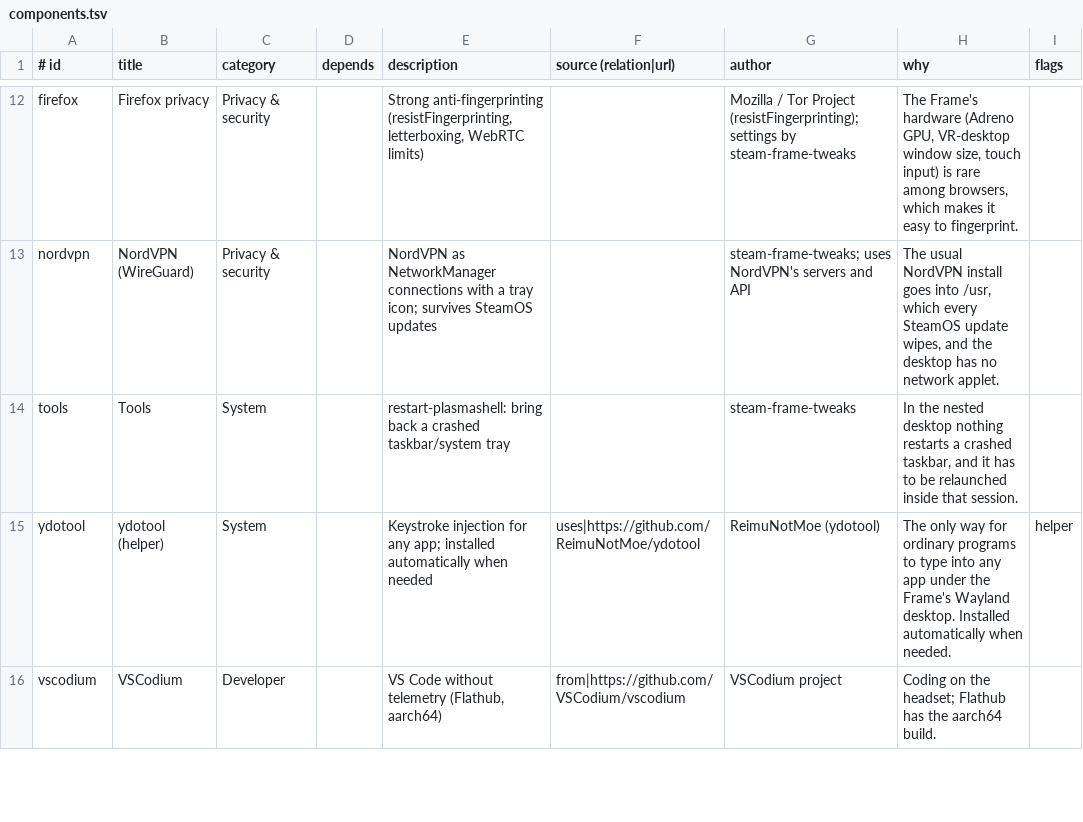
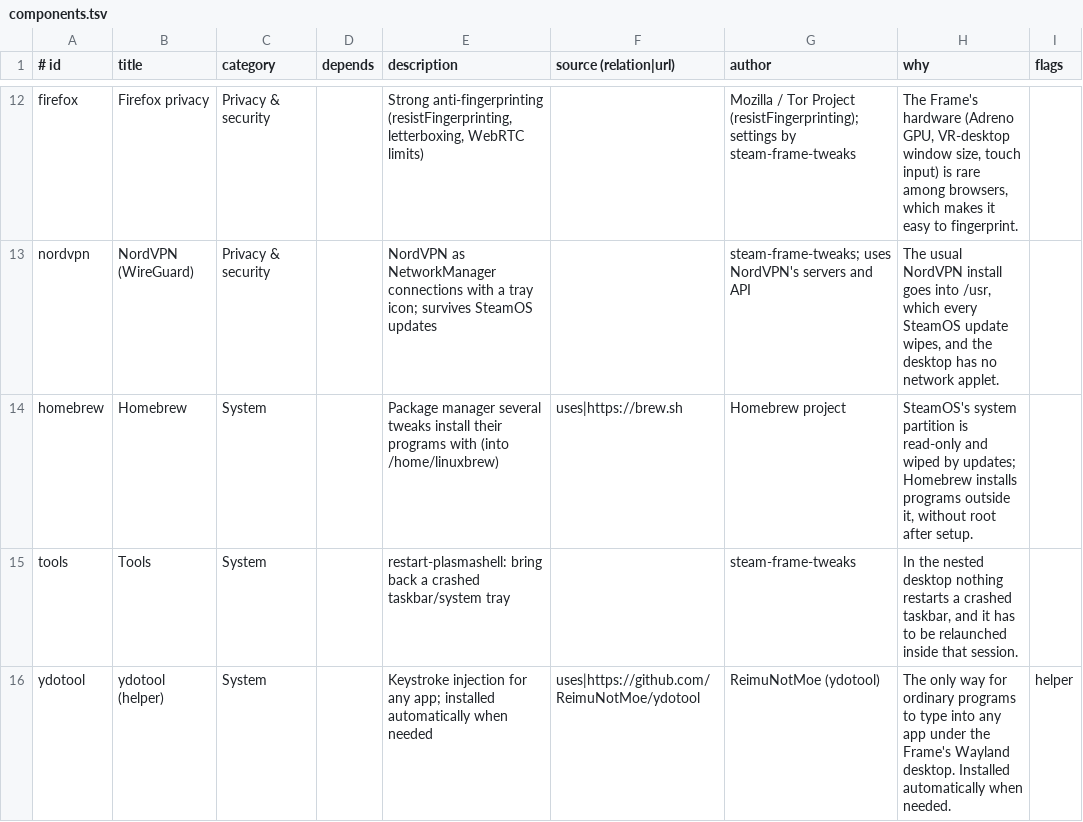
Before and after one commit to AstronautCheetah/frame-tweaks, a TSV file: components.tsv, drawn as a sheet; only a part is shown, gaps mark what is left out; the shorter side is filled out with more unchanged rows.

Commit message:
feat: 0.2.6, Homebrew row; worktrees instead of branches (dev/agent-worktree.sh, dev/safe-push.sh)

```diff
--- a/components.tsv
+++ b/components.tsv
@@ -13,2 +13,3 @@ firefox	Firefox privacy	Privacy & security		Strong anti-fingerprinting (resistFi
 nordvpn	NordVPN (WireGuard)	Privacy & security		NordVPN as NetworkManager connections with a tray icon; survives SteamOS updates		steam-frame-tweaks; uses NordVPN's servers and API	The usual NordVPN install goes into /usr, which every SteamOS update wipes, and the desktop has no network applet.	
+homebrew	Homebrew	System		Package manager several tweaks install their programs with (into /home/linuxbrew)	uses|https://brew.sh	Homebrew project	SteamOS's system partition is read-only and wiped by updates; Homebrew installs programs outside it, without root after setup.	
 tools	Tools	System		restart-plasmashell: bring back a crashed taskbar/system tray		steam-frame-tweaks	In the nested desktop nothing restarts a crashed taskbar, and it has to be relaunched inside that session.	
```
Also changed, not shown: 15 other files.
